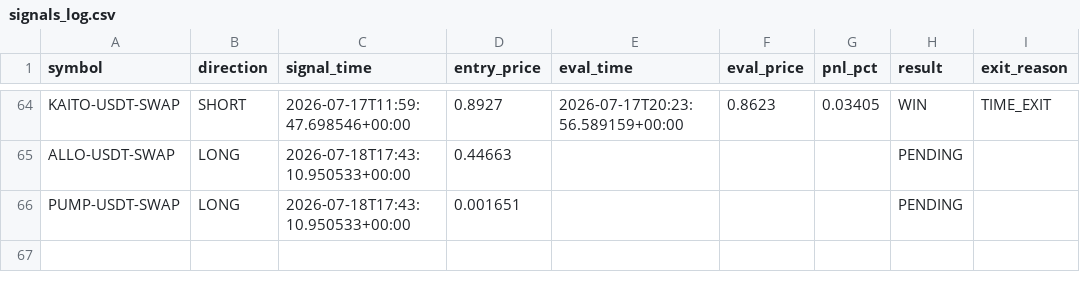
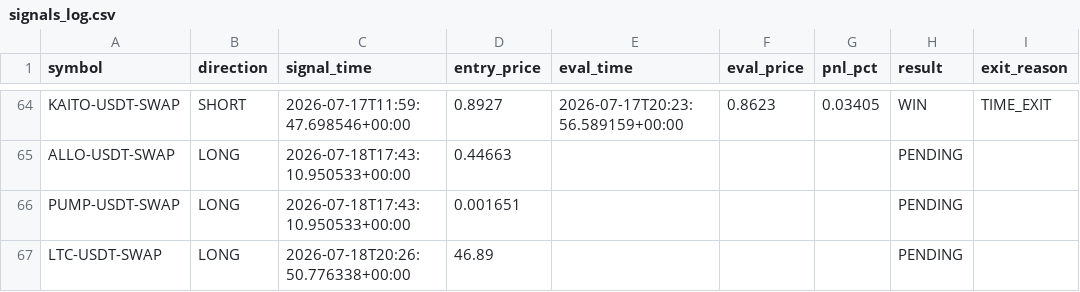
Before and after one commit to ksemehmet5-afk/altcoin-monitor-, a CSV file: monitor_state/signals_log.csv, drawn as a sheet; only a part is shown, gaps mark what is left out.

```diff
--- a/monitor_state/signals_log.csv
+++ b/monitor_state/signals_log.csv
@@ -66 +66,2 @@ ALLO-USDT-SWAP,LONG,2026-07-18T17:43:10.950533+00:00,0.44663,,,,PENDING,
 PUMP-USDT-SWAP,LONG,2026-07-18T17:43:10.950533+00:00,0.001651,,,,PENDING,
+LTC-USDT-SWAP,LONG,2026-07-18T20:26:50.776338+00:00,46.89,,,,PENDING,
```
Also changed, not shown: 3 other files.
